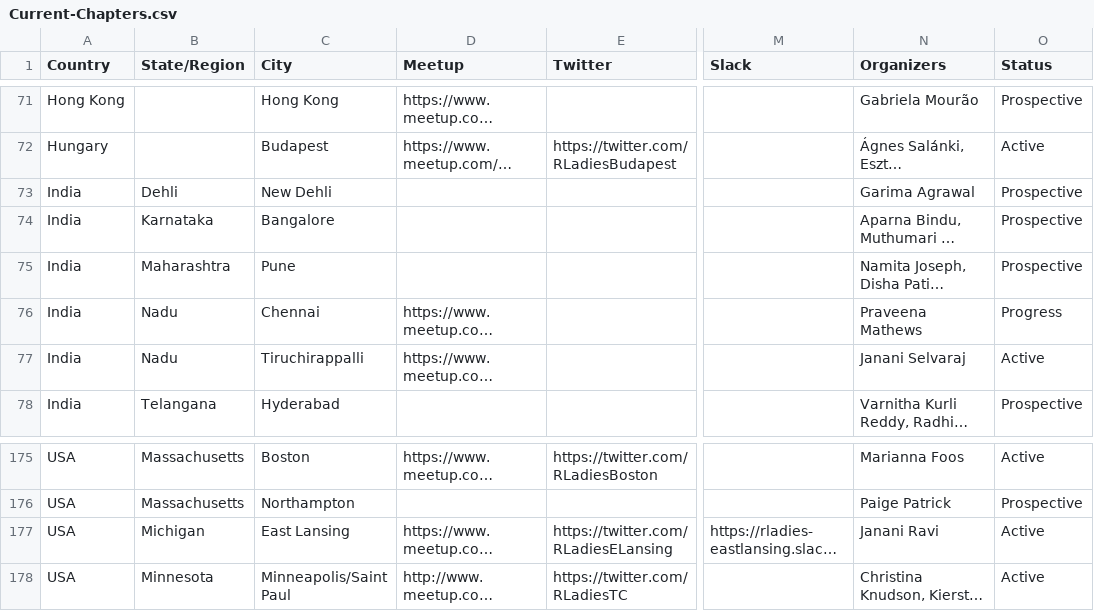
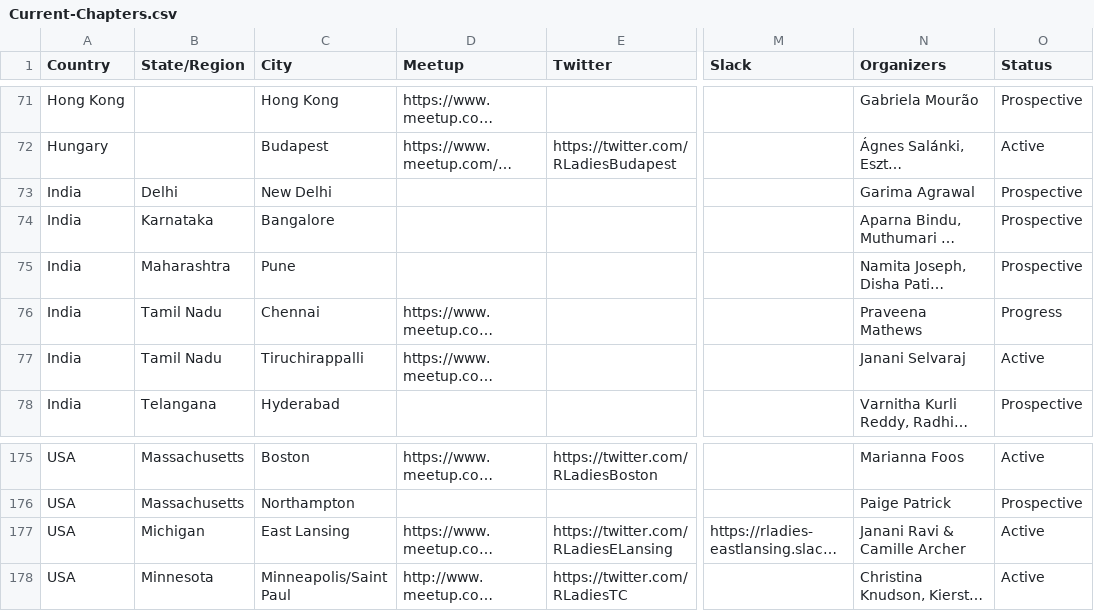
Before and after one commit to rladies/starter-kit, a CSV file: Current-Chapters.csv, drawn as a sheet; only a part is shown, gaps mark what is left out; long unchanged cells end in …; the diff names each change by its address in the sheet, - before the commit and + after, or states it on an @@ line.

Commit message:
Update Current-Chapters.csv
- edited the names of states and chapter names of 3 Indian chapters: New Delhi, Trichy and Chennai
- added Camille as an organizer in the East Lansing chapter

```diff
--- a/Current-Chapters.csv
+++ b/Current-Chapters.csv
-B73 (State/Region): Dehli
+B73 (State/Region): Delhi
-C73 (City): New Dehli
+C73 (City): New Delhi
-B76:B77 (State/Region): Nadu
+B76:B77 (State/Region): Tamil Nadu
-N177 (Organizers): Janani Ravi
+N177 (Organizers): Janani Ravi & Camille Archer
```
